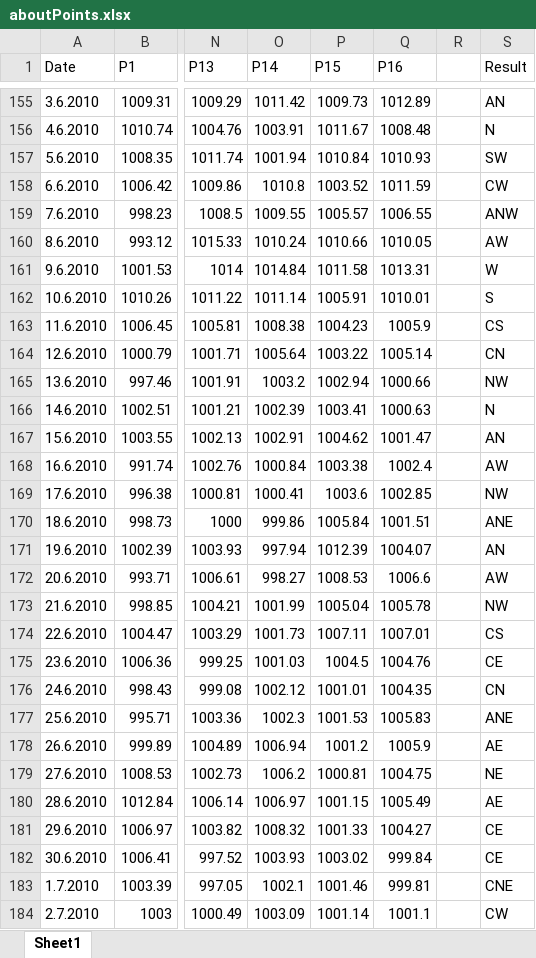
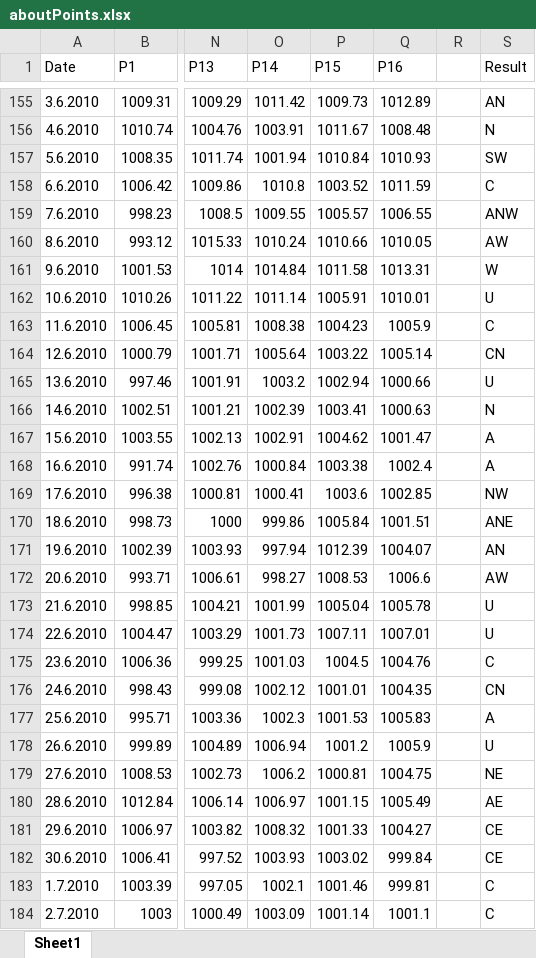
Before and after one commit to rel1se/WeatherProject, an Excel workbook: Weather_proj/aboutPoints.xlsx, sheet Sheet1, drawn as a sheet; only a part is shown, gaps mark what is left out; values as stored, in another font and other column widths than the file's, no borders; the diff covers the shown part only; the diff names each change by its address in the sheet, - before the commit and + after, or states it on an @@ line.

```diff
--- a/Weather_proj/aboutPoints.xlsx (sheet Sheet1)
+++ b/Weather_proj/aboutPoints.xlsx (sheet Sheet1)
-S158 (Result): CW
+S158 (Result): C
-S162 (Result): S
+S162 (Result): U
-S163 (Result): CS
+S163 (Result): C
-S165 (Result): NW
+S165 (Result): U
-S167 (Result): AN
+S167 (Result): A
-S168 (Result): AW
+S168 (Result): A
-S173 (Result): NW
+S173 (Result): U
-S174 (Result): CS
+S174 (Result): U
-S175 (Result): CE
+S175 (Result): C
-S177 (Result): ANE
+S177 (Result): A
-S178 (Result): AE
+S178 (Result): U
-S183 (Result): CNE
+S183 (Result): C
-S184 (Result): CW
+S184 (Result): C
```
Also changed, not shown: 1661 edited cells elsewhere in this sheet, 8 other files.
